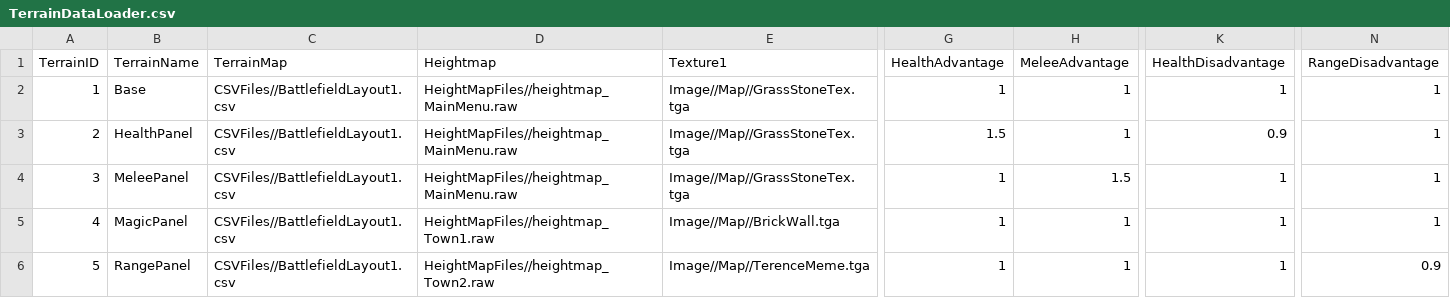
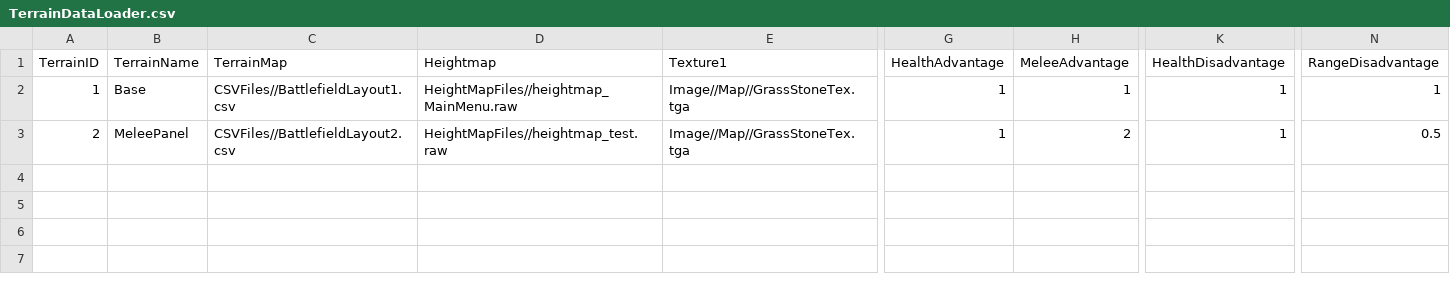
Before and after one commit to Idealizinc/SP-4, a CSV file: Base/CSVFiles/TerrainDataLoader.csv, drawn as a sheet; only a part is shown, gaps mark what is left out; rows hold the shown columns only; the diff names each change by its address in the sheet, - before the commit and + after, or states it on an @@ line.

```diff
--- a/Base/CSVFiles/TerrainDataLoader.csv
+++ b/Base/CSVFiles/TerrainDataLoader.csv
-B3 (TerrainName): HealthPanel
+B3 (TerrainName): MeleePanel
-C3 (TerrainMap): CSVFiles//BattlefieldLayout1.csv
+C3 (TerrainMap): CSVFiles//BattlefieldLayout2.csv
-D3 (Heightmap): HeightMapFiles//heightmap_MainMenu.raw
+D3 (Heightmap): HeightMapFiles//heightmap_test.raw
-G3 (HealthAdvantage): 1.5
+G3 (HealthAdvantage): 1
-H3 (MeleeAdvantage): 1
+H3 (MeleeAdvantage): 2
-K3 (HealthDisadvantage): 0.9
+K3 (HealthDisadvantage): 1
-N3 (RangeDisadvantage): 1
+N3 (RangeDisadvantage): 0.5
-row 4: 3 | MeleePanel | CSVFiles//BattlefieldLayout1.csv | HeightMapFiles//heightmap_MainMenu.raw | Image//Map//GrassStoneTex.tga | 1 | 1.5 | 1 | 1
-row 5: 4 | MagicPanel | CSVFiles//BattlefieldLayout1.csv | HeightMapFiles//heightmap_Town1.raw | Image//Map//BrickWall.tga | 1 | 1 | 1 | 1
-row 6: 5 | RangePanel | CSVFiles//BattlefieldLayout1.csv | HeightMapFiles//heightmap_Town2.raw | Image//Map//TerenceMeme.tga | 1 | 1 | 1 | 0.9
```
Also changed, not shown: Base/CSVFiles/MapLegend.csv, 7 other files.
